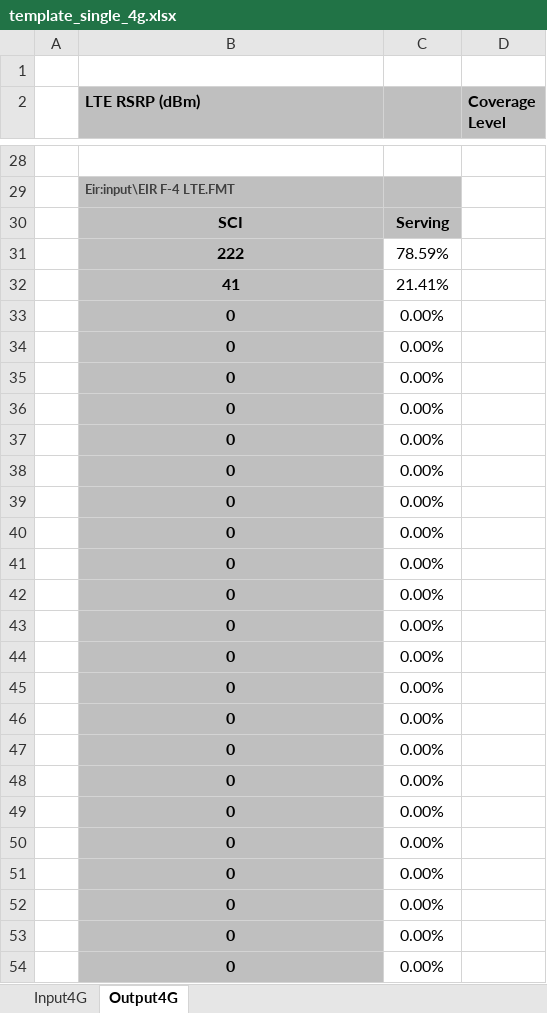
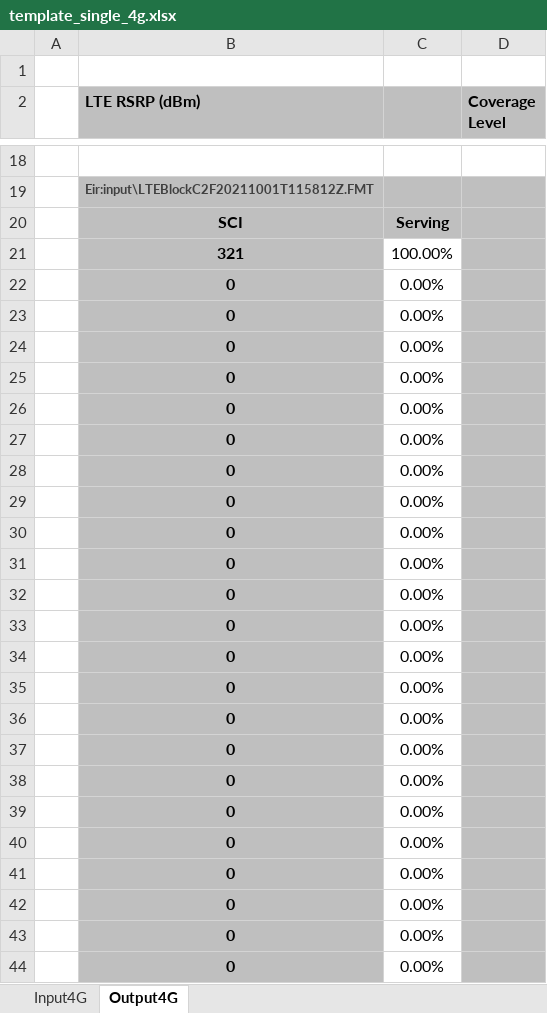
Before and after one commit to axydias/Surecom_KPI, an Excel workbook: output/template_single_4g.xlsx, sheet Output4G, drawn as a sheet; only a part is shown, gaps mark what is left out; values as stored, in another font and other column widths than the file's, no borders; removed rows and columns are numbered as before the commit, all else as after; the diff covers the shown part only; the diff names each change by its address in the sheet, - before the commit and + after, or states it on an @@ line.

```diff
--- a/output/template_single_4g.xlsx (sheet Output4G)
+++ b/output/template_single_4g.xlsx (sheet Output4G)
-B19 (LTE RSRP (dBm)): Eir:input\EIR F-4 LTE.FMT
+B19 (LTE RSRP (dBm)): Eir:input\LTEBlockC2F20211001T115812Z.FMT
-D19:D20 fill: none
+D19:D20 fill: #BFBFBF
-row 31:  | 222 | 78.59%
-row 32:  | 41 | 21.41%
+row 21:  | 321 | 100.00%
+row 22:  | 0 | 0.00%
-D23:D44 fill: none
+D23:D44 fill: #BFBFBF
```
Also changed, not shown: 5 added rows, 15 removed rows, 3 edited cells and cell formats elsewhere in this sheet, sheet Input4G, formulas that keep their value, 1 other file.
